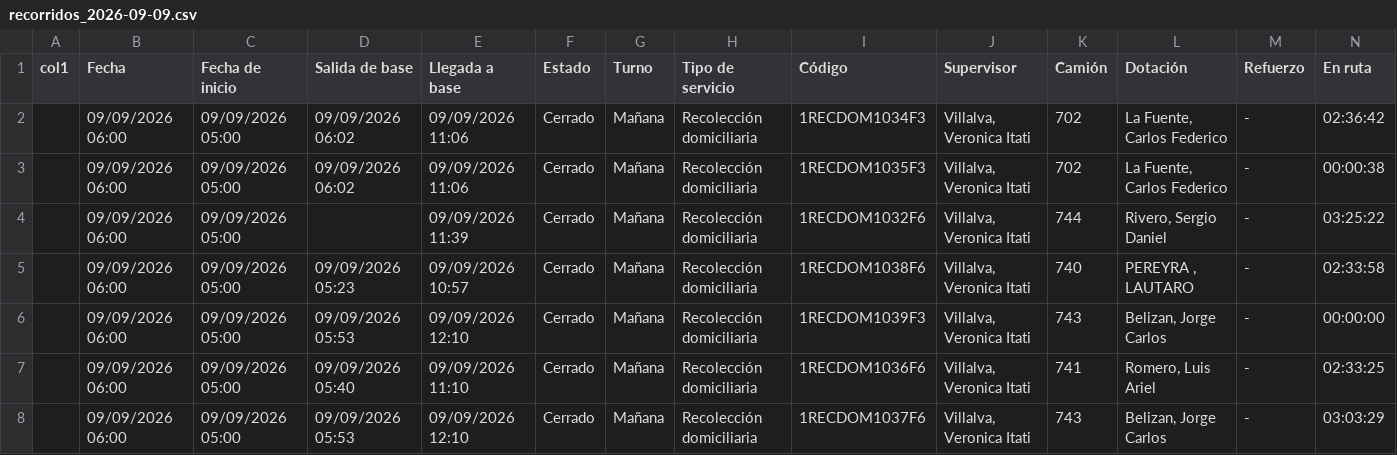
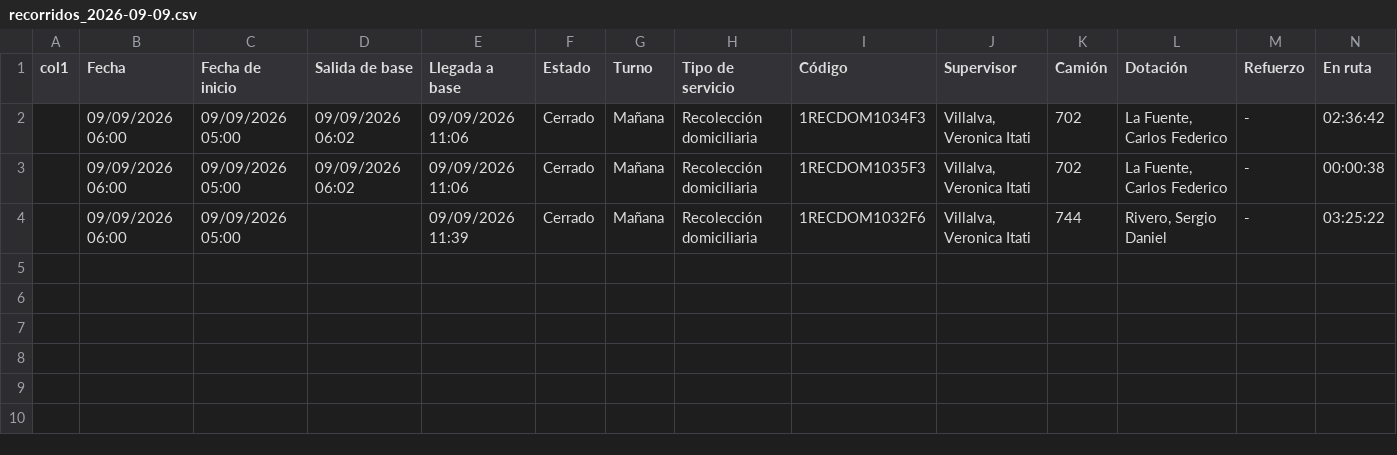
Before and after one commit to franciscossarrio-cyber/urbetrack, a CSV file: data/recorridos_2026-09-09.csv, drawn as a sheet; only a part is shown; rows hold the shown columns only; the diff names each change by its address in the sheet, - before the commit and + after, or states it on an @@ line.

```diff
--- a/data/recorridos_2026-09-09.csv
+++ b/data/recorridos_2026-09-09.csv
-row 5:  | 09/09/2026 06:00 | 09/09/2026 05:00 | 09/09/2026 05:23 | 09/09/2026 10:57 | Cerrado | Mañana | Recolección domiciliaria | 1RECDOM1038F6 | Villalva, Veronica Itati | 740 | PEREYRA , LAUTARO | - | 02:33:58
-row 6:  | 09/09/2026 06:00 | 09/09/2026 05:00 | 09/09/2026 05:53 | 09/09/2026 12:10 | Cerrado | Mañana | Recolección domiciliaria | 1RECDOM1039F3 | Villalva, Veronica Itati | 743 | Belizan, Jorge Carlos | - | 00:00:00
-row 7:  | 09/09/2026 06:00 | 09/09/2026 05:00 | 09/09/2026 05:40 | 09/09/2026 11:10 | Cerrado | Mañana | Recolección domiciliaria | 1RECDOM1036F6 | Villalva, Veronica Itati | 741 | Romero, Luis Ariel | - | 02:33:25
-row 8:  | 09/09/2026 06:00 | 09/09/2026 05:00 | 09/09/2026 05:53 | 09/09/2026 12:10 | Cerrado | Mañana | Recolección domiciliaria | 1RECDOM1037F6 | Villalva, Veronica Itati | 743 | Belizan, Jorge Carlos | - | 03:03:29
```
Also changed, not shown: data/recorridos_2026-09-01.csv, data/recorridos_2026-09-04.csv, 5 other files.
